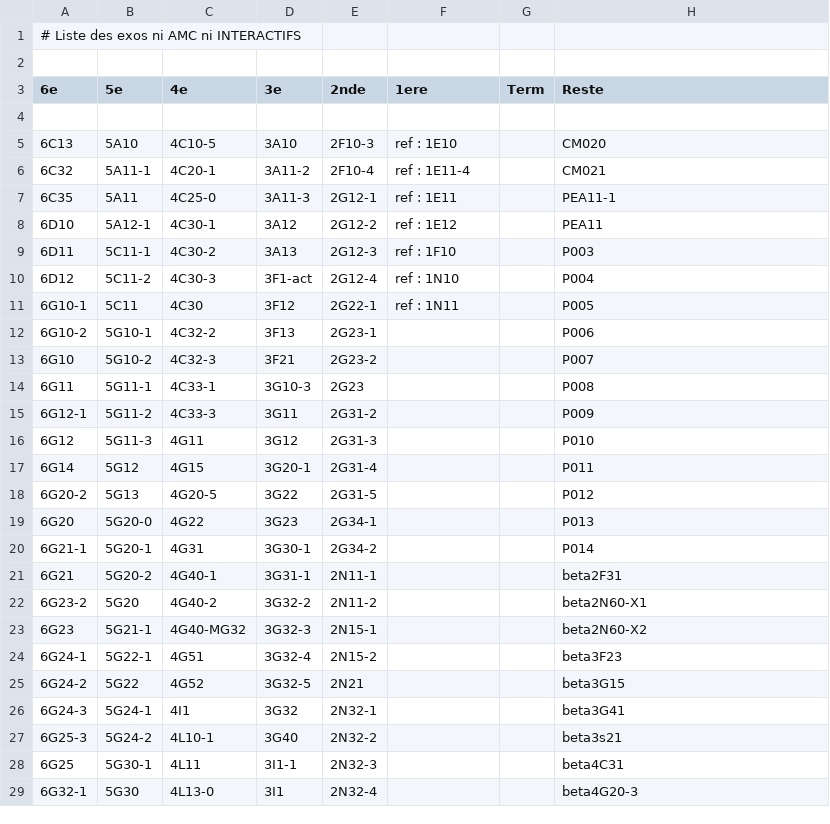
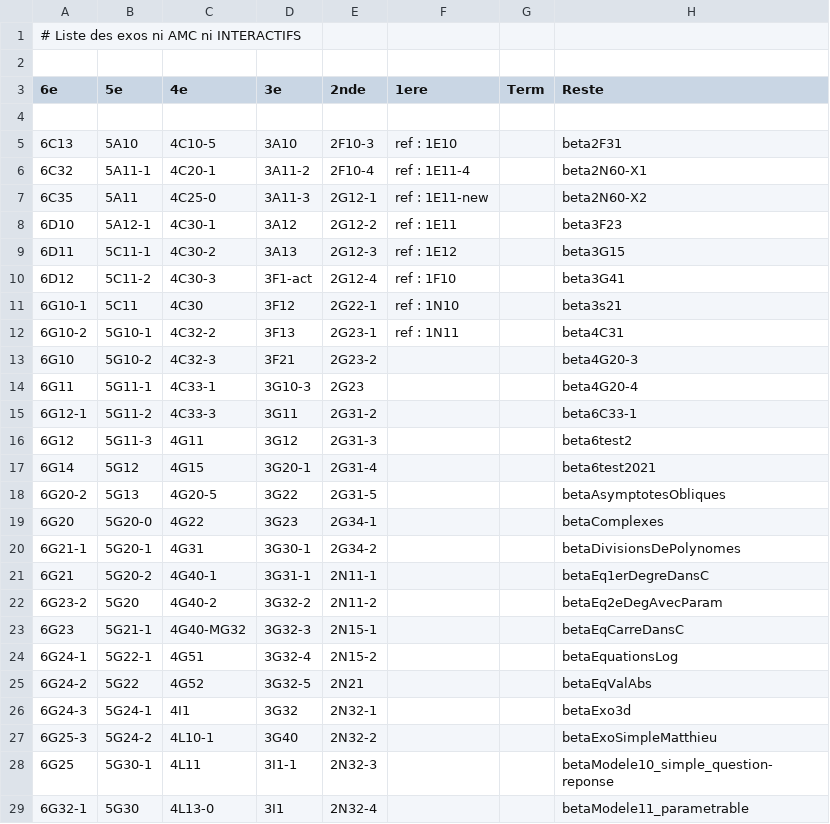
Before and after one commit to mathalea/mathalea, a CSV file: src/csv/exosNonAmcNonInteractifs.csv, drawn as a sheet; only a part is shown; the diff covers the shown part only.

```diff
--- a/src/csv/exosNonAmcNonInteractifs.csv
+++ b/src/csv/exosNonAmcNonInteractifs.csv
@@ -4,26 +4,26 @@
 
-6C13,5A10,4C10-5,3A10,2F10-3,ref : 1E10,,CM020
-6C32,5A11-1,4C20-1,3A11-2,2F10-4,ref : 1E11-4,,CM021
-6C35,5A11,4C25-0,3A11-3,2G12-1,ref : 1E11,,PEA11-1
-6D10,5A12-1,4C30-1,3A12,2G12-2,ref : 1E12,,PEA11
-6D11,5C11-1,4C30-2,3A13,2G12-3,ref : 1F10,,P003
-6D12,5C11-2,4C30-3,3F1-act,2G12-4,ref : 1N10,,P004
-6G10-1,5C11,4C30,3F12,2G22-1,ref : 1N11,,P005
-6G10-2,5G10-1,4C32-2,3F13,2G23-1,,,P006
-6G10,5G10-2,4C32-3,3F21,2G23-2,,,P007
-6G11,5G11-1,4C33-1,3G10-3,2G23,,,P008
-6G12-1,5G11-2,4C33-3,3G11,2G31-2,,,P009
-6G12,5G11-3,4G11,3G12,2G31-3,,,P010
-6G14,5G12,4G15,3G20-1,2G31-4,,,P011
-6G20-2,5G13,4G20-5,3G22,2G31-5,,,P012
-6G20,5G20-0,4G22,3G23,2G34-1,,,P013
-6G21-1,5G20-1,4G31,3G30-1,2G34-2,,,P014
-6G21,5G20-2,4G40-1,3G31-1,2N11-1,,,beta2F31
-6G23-2,5G20,4G40-2,3G32-2,2N11-2,,,beta2N60-X1
-6G23,5G21-1,4G40-MG32,3G32-3,2N15-1,,,beta2N60-X2
-6G24-1,5G22-1,4G51,3G32-4,2N15-2,,,beta3F23
-6G24-2,5G22,4G52,3G32-5,2N21,,,beta3G15
-6G24-3,5G24-1,4I1,3G32,2N32-1,,,beta3G41
-6G25-3,5G24-2,4L10-1,3G40,2N32-2,,,beta3s21
-6G25,5G30-1,4L11,3I1-1,2N32-3,,,beta4C31
-6G32-1,5G30,4L13-0,3I1,2N32-4,,,beta4G20-3
+6C13,5A10,4C10-5,3A10,2F10-3,ref : 1E10,,beta2F31
+6C32,5A11-1,4C20-1,3A11-2,2F10-4,ref : 1E11-4,,beta2N60-X1
+6C35,5A11,4C25-0,3A11-3,2G12-1,ref : 1E11-new,,beta2N60-X2
+6D10,5A12-1,4C30-1,3A12,2G12-2,ref : 1E11,,beta3F23
+6D11,5C11-1,4C30-2,3A13,2G12-3,ref : 1E12,,beta3G15
+6D12,5C11-2,4C30-3,3F1-act,2G12-4,ref : 1F10,,beta3G41
+6G10-1,5C11,4C30,3F12,2G22-1,ref : 1N10,,beta3s21
+6G10-2,5G10-1,4C32-2,3F13,2G23-1,ref : 1N11,,beta4C31
+6G10,5G10-2,4C32-3,3F21,2G23-2,,,beta4G20-3
+6G11,5G11-1,4C33-1,3G10-3,2G23,,,beta4G20-4
+6G12-1,5G11-2,4C33-3,3G11,2G31-2,,,beta6C33-1
+6G12,5G11-3,4G11,3G12,2G31-3,,,beta6test2
+6G14,5G12,4G15,3G20-1,2G31-4,,,beta6test2021
+6G20-2,5G13,4G20-5,3G22,2G31-5,,,betaAsymptotesObliques
+6G20,5G20-0,4G22,3G23,2G34-1,,,betaComplexes
+6G21-1,5G20-1,4G31,3G30-1,2G34-2,,,betaDivisionsDePolynomes
+6G21,5G20-2,4G40-1,3G31-1,2N11-1,,,betaEq1erDegreDansC
+6G23-2,5G20,4G40-2,3G32-2,2N11-2,,,betaEq2eDegAvecParam
+6G23,5G21-1,4G40-MG32,3G32-3,2N15-1,,,betaEqCarreDansC
+6G24-1,5G22-1,4G51,3G32-4,2N15-2,,,betaEquationsLog
+6G24-2,5G22,4G52,3G32-5,2N21,,,betaEqValAbs
+6G24-3,5G24-1,4I1,3G32,2N32-1,,,betaExo3d
+6G25-3,5G24-2,4L10-1,3G40,2N32-2,,,betaExoSimpleMatthieu
+6G25,5G30-1,4L11,3I1-1,2N32-3,,,betaModele10_simple_question-reponse
+6G32-1,5G30,4L13-0,3I1,2N32-4,,,betaModele11_parametrable
```
Also changed, not shown: 35 edited cells elsewhere in this file, 4 other files.
